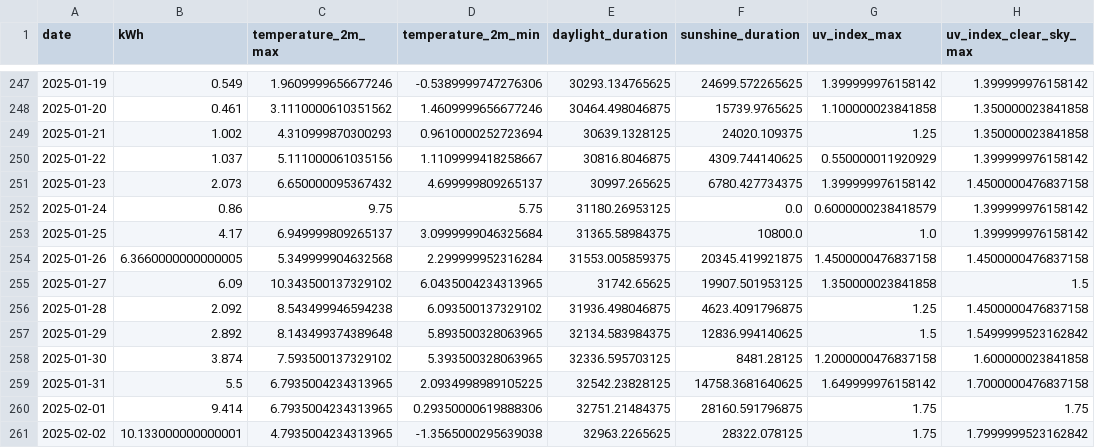
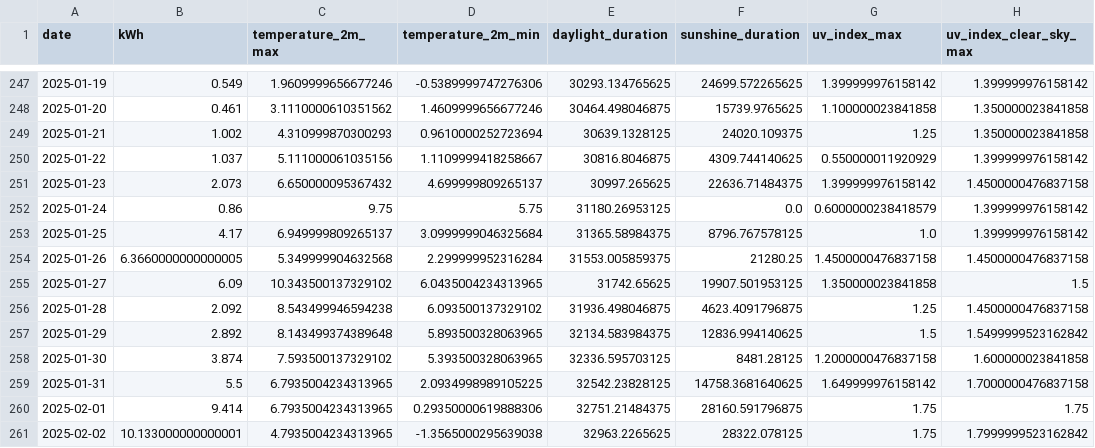
Before and after one commit to koaning/solah, a CSV file: data/merged.csv, drawn as a sheet; only a part is shown, gaps mark what is left out; the diff names each change by its address in the sheet, - before the commit and + after, or states it on an @@ line.

```diff
--- a/data/merged.csv
+++ b/data/merged.csv
-F251 (sunshine_duration): 6780.427734375
+F251 (sunshine_duration): 22636.71484375
-F253 (sunshine_duration): 10800.0
+F253 (sunshine_duration): 8796.767578125
-F254 (sunshine_duration): 20345.419921875
+F254 (sunshine_duration): 21280.25
```
Also changed, not shown: data/history.csv.
